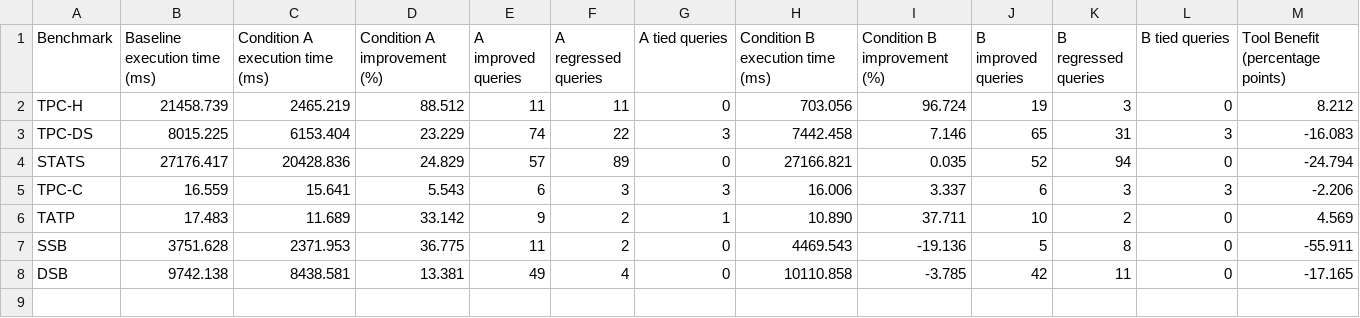
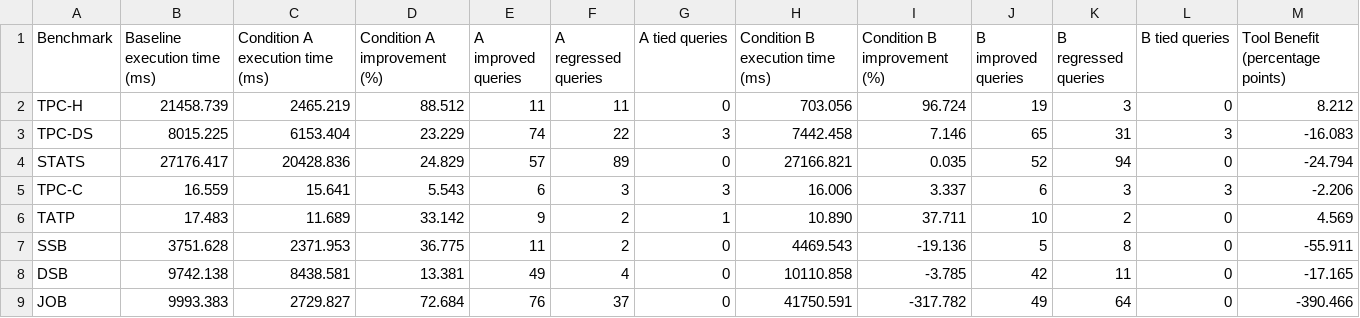
Before and after one commit to Ekpenga9000/cs5200-practicum2-llm-tool-augmented-indexing, a CSV file: combined/combined_results_table.csv, drawn as a sheet.

```diff
--- a/combined/combined_results_table.csv
+++ b/combined/combined_results_table.csv
@@ -8 +8,2 @@ SSB,3751.628,2371.953,36.775,11,2,0,4469.543,-19.136,5,8,0,-55.911
 DSB,9742.138,8438.581,13.381,49,4,0,10110.858,-3.785,42,11,0,-17.165
+JOB,9993.383,2729.827,72.684,76,37,0,41750.591,-317.782,49,64,0,-390.466
```
Also changed, not shown: combined/combined_results.csv, 4 other files.
